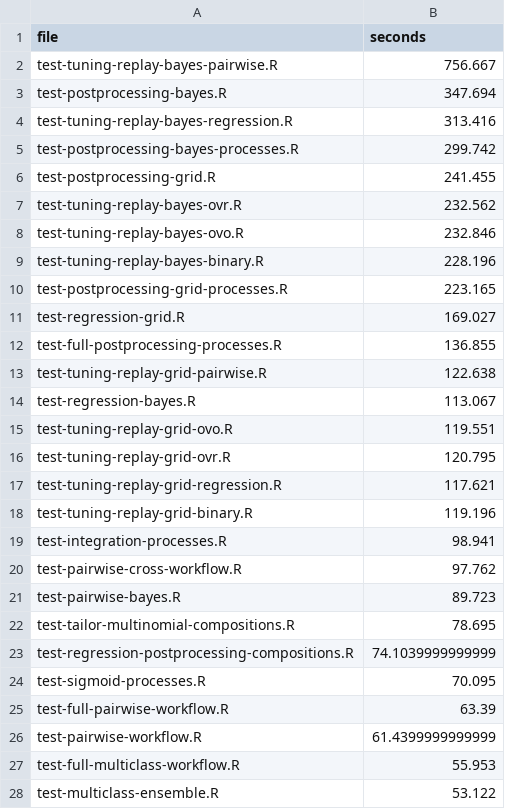
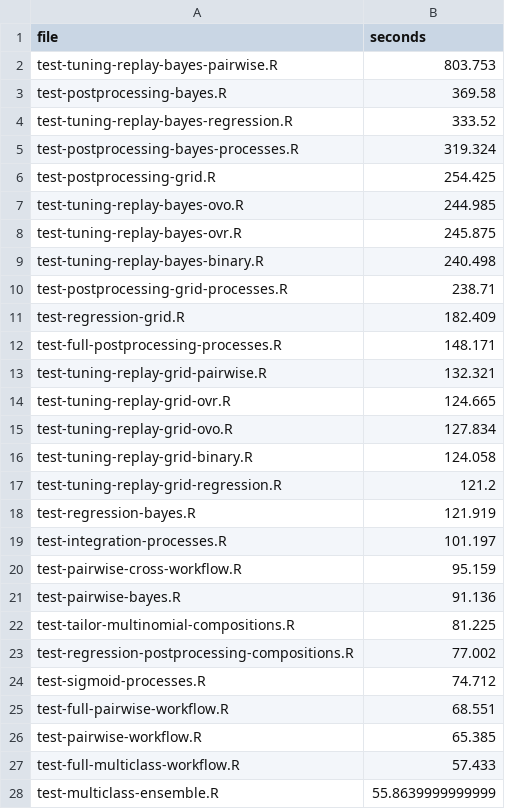
Before and after one commit to RMKruse/vennabers, a CSV file: tools/test-durations.csv, drawn as a sheet; only a part is shown; the diff covers the shown part only.

```diff
--- a/tools/test-durations.csv
+++ b/tools/test-durations.csv
@@ -1,28 +1,28 @@
 "file","seconds"
-"test-tuning-replay-bayes-pairwise.R",756.667
-"test-postprocessing-bayes.R",347.694
-"test-tuning-replay-bayes-regression.R",313.416
-"test-postprocessing-bayes-processes.R",299.742
-"test-postprocessing-grid.R",241.455
-"test-tuning-replay-bayes-ovr.R",232.562
-"test-tuning-replay-bayes-ovo.R",232.846
-"test-tuning-replay-bayes-binary.R",228.196
-"test-postprocessing-grid-processes.R",223.165
-"test-regression-grid.R",169.027
-"test-full-postprocessing-processes.R",136.855
-"test-tuning-replay-grid-pairwise.R",122.638
-"test-regression-bayes.R",113.067
-"test-tuning-replay-grid-ovo.R",119.551
-"test-tuning-replay-grid-ovr.R",120.795
-"test-tuning-replay-grid-regression.R",117.621
-"test-tuning-replay-grid-binary.R",119.196
-"test-integration-processes.R",98.941
-"test-pairwise-cross-workflow.R",97.762
-"test-pairwise-bayes.R",89.723
-"test-tailor-multinomial-compositions.R",78.695
-"test-regression-postprocessing-compositions.R",74.1039999999999
-"test-sigmoid-processes.R",70.095
-"test-full-pairwise-workflow.R",63.39
-"test-pairwise-workflow.R",61.4399999999999
-"test-full-multiclass-workflow.R",55.953
-"test-multiclass-ensemble.R",53.122
+"test-tuning-replay-bayes-pairwise.R",803.753
+"test-postprocessing-bayes.R",369.58
+"test-tuning-replay-bayes-regression.R",333.52
+"test-postprocessing-bayes-processes.R",319.324
+"test-postprocessing-grid.R",254.425
+"test-tuning-replay-bayes-ovo.R",244.985
+"test-tuning-replay-bayes-ovr.R",245.875
+"test-tuning-replay-bayes-binary.R",240.498
+"test-postprocessing-grid-processes.R",238.71
+"test-regression-grid.R",182.409
+"test-full-postprocessing-processes.R",148.171
+"test-tuning-replay-grid-pairwise.R",132.321
+"test-tuning-replay-grid-ovr.R",124.665
+"test-tuning-replay-grid-ovo.R",127.834
+"test-tuning-replay-grid-binary.R",124.058
+"test-tuning-replay-grid-regression.R",121.2
+"test-regression-bayes.R",121.919
+"test-integration-processes.R",101.197
+"test-pairwise-cross-workflow.R",95.159
+"test-pairwise-bayes.R",91.136
+"test-tailor-multinomial-compositions.R",81.225
+"test-regression-postprocessing-compositions.R",77.002
+"test-sigmoid-processes.R",74.712
+"test-full-pairwise-workflow.R",68.551
+"test-pairwise-workflow.R",65.385
+"test-full-multiclass-workflow.R",57.433
+"test-multiclass-ensemble.R",55.8639999999999
```
Also changed, not shown: 16 added rows, 16 removed rows and 64 edited cells elsewhere in this file, 2 other files.
